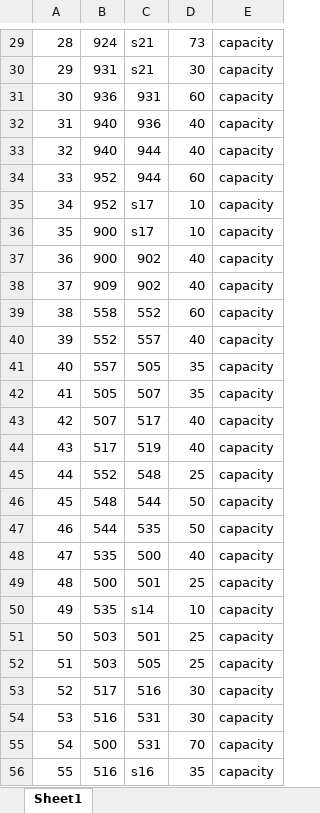
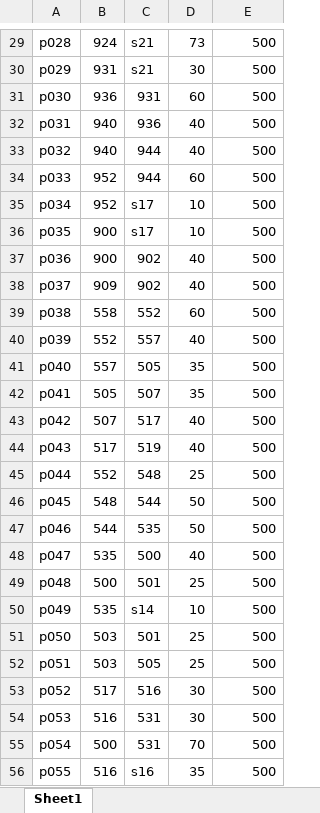
Before and after one commit to HanyuuFurude/MCM_Practice, an Excel workbook: 2019/D/code/data.xlsx, sheet Sheet1, drawn as a sheet; only a part is shown, gaps mark what is left out; values as stored, in another font and other column widths than the file's, no borders; the diff covers the shown part only; the diff names each change by its address in the sheet, - before the commit and + after, or states it on an @@ line.

```diff
--- a/2019/D/code/data.xlsx (sheet Sheet1)
+++ b/2019/D/code/data.xlsx (sheet Sheet1)
-A29: 28
+A29: p028
-E29:E56: capacity
+E29:E56: 500
-A30: 29
+A30: p029
-A31: 30
+A31: p030
-A32: 31
+A32: p031
-A33: 32
+A33: p032
-A34: 33
+A34: p033
-A35: 34
+A35: p034
-A36: 35
+A36: p035
-A37: 36
+A37: p036
-A38: 37
+A38: p037
-A39: 38
+A39: p038
-A40: 39
+A40: p039
-A41: 40
+A41: p040
-A42: 41
+A42: p041
-A43: 42
+A43: p042
-A44: 43
+A44: p043
-A45: 44
+A45: p044
-A46: 45
+A46: p045
-A47: 46
+A47: p046
-A48: 47
+A48: p047
-A49: 48
+A49: p048
-A50: 49
+A50: p049
-A51: 50
+A51: p050
-A52: 51
+A52: p051
-A53: 52
+A53: p052
-A54: 53
+A54: p053
-A55: 54
+A55: p054
-A56: 55
+A56: p055
```
Also changed, not shown: 458 edited cells elsewhere in this sheet, 1 other file.
